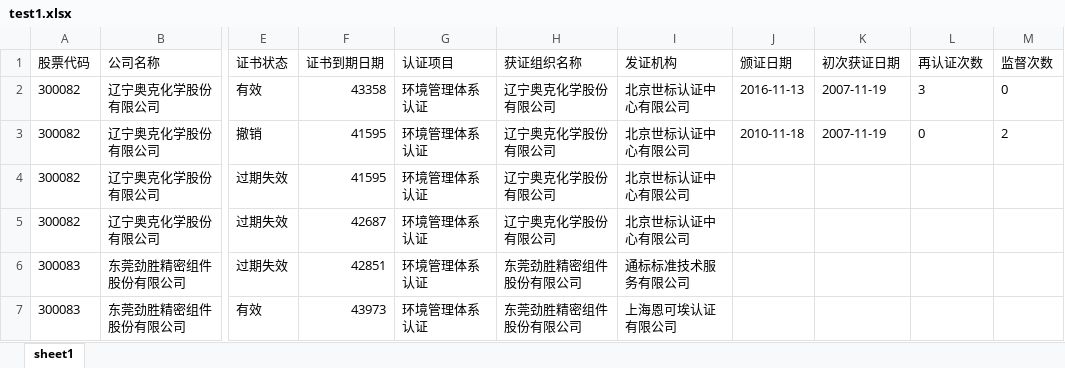
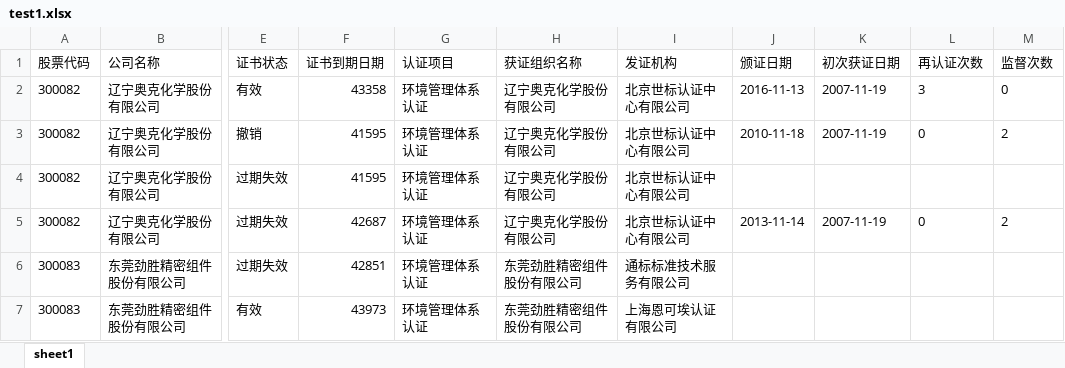
Before and after one commit to startheart/egg-example-simple, an Excel workbook: app/public/test1.xlsx, sheet sheet1, drawn as a sheet; only a part is shown, gaps mark what is left out; values as stored, in another font and other column widths than the file's, no borders; the diff names each change by its address in the sheet, - before the commit and + after, or states it on an @@ line.

```diff
--- a/app/public/test1.xlsx (sheet sheet1)
+++ b/app/public/test1.xlsx (sheet sheet1)
-J5 (颁证日期): (empty)
+J5 (颁证日期): 2013-11-14
-K5 (初次获证日期): (empty)
+K5 (初次获证日期): 2007-11-19
-L5 (再认证次数): (empty)
+L5 (再认证次数): 0
-M5 (监督次数): (empty)
+M5 (监督次数): 2
```
Also changed, not shown: 1 other file.
